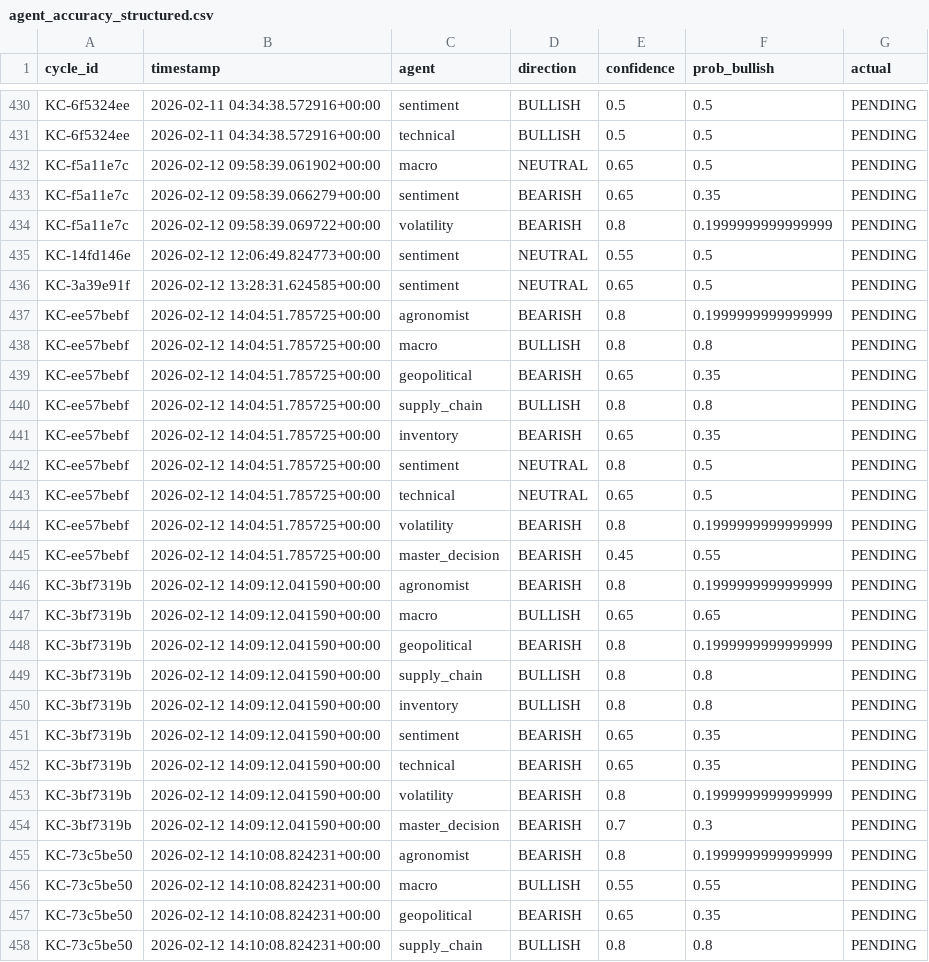
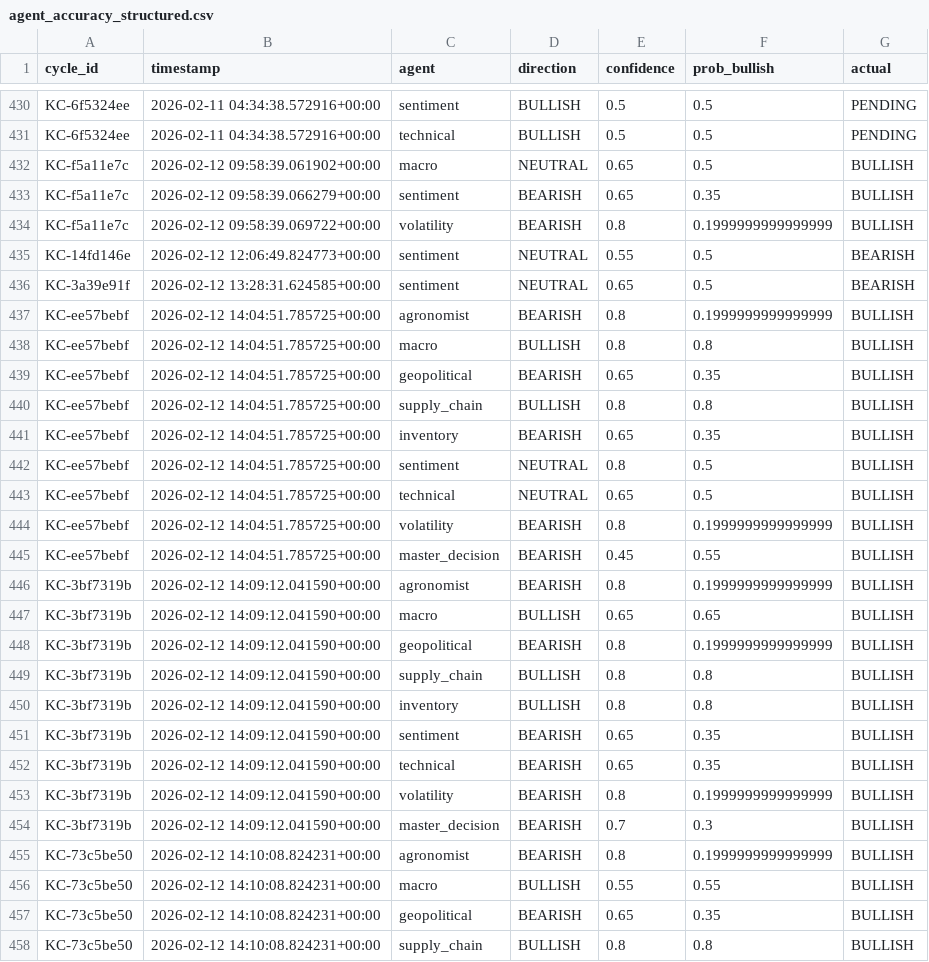
Before and after one commit to rozavala/real_options, a CSV file: dev/data/agent_accuracy_structured.csv, drawn as a sheet; only a part is shown, gaps mark what is left out; the diff covers the shown part only.

```diff
--- a/dev/data/agent_accuracy_structured.csv
+++ b/dev/data/agent_accuracy_structured.csv
@@ -431,28 +431,28 @@ KC-6f5324ee,2026-02-11 04:34:38.572916+00:00,sentiment,BULLISH,0.5,0.5,PENDING
 KC-6f5324ee,2026-02-11 04:34:38.572916+00:00,technical,BULLISH,0.5,0.5,PENDING
-KC-f5a11e7c,2026-02-12 09:58:39.061902+00:00,macro,NEUTRAL,0.65,0.5,PENDING
-KC-f5a11e7c,2026-02-12 09:58:39.066279+00:00,sentiment,BEARISH,0.65,0.35,PENDING
-KC-f5a11e7c,2026-02-12 09:58:39.069722+00:00,volatility,BEARISH,0.8,0.1999999999999999,PENDING
-KC-14fd146e,2026-02-12 12:06:49.824773+00:00,sentiment,NEUTRAL,0.55,0.5,PENDING
-KC-3a39e91f,2026-02-12 13:28:31.624585+00:00,sentiment,NEUTRAL,0.65,0.5,PENDING
-KC-ee57bebf,2026-02-12 14:04:51.785725+00:00,agronomist,BEARISH,0.8,0.1999999999999999,PENDING
-KC-ee57bebf,2026-02-12 14:04:51.785725+00:00,macro,BULLISH,0.8,0.8,PENDING
-KC-ee57bebf,2026-02-12 14:04:51.785725+00:00,geopolitical,BEARISH,0.65,0.35,PENDING
-KC-ee57bebf,2026-02-12 14:04:51.785725+00:00,supply_chain,BULLISH,0.8,0.8,PENDING
-KC-ee57bebf,2026-02-12 14:04:51.785725+00:00,inventory,BEARISH,0.65,0.35,PENDING
-KC-ee57bebf,2026-02-12 14:04:51.785725+00:00,sentiment,NEUTRAL,0.8,0.5,PENDING
-KC-ee57bebf,2026-02-12 14:04:51.785725+00:00,technical,NEUTRAL,0.65,0.5,PENDING
-KC-ee57bebf,2026-02-12 14:04:51.785725+00:00,volatility,BEARISH,0.8,0.1999999999999999,PENDING
-KC-ee57bebf,2026-02-12 14:04:51.785725+00:00,master_decision,BEARISH,0.45,0.55,PENDING
-KC-3bf7319b,2026-02-12 14:09:12.041590+00:00,agronomist,BEARISH,0.8,0.1999999999999999,PENDING
-KC-3bf7319b,2026-02-12 14:09:12.041590+00:00,macro,BULLISH,0.65,0.65,PENDING
-KC-3bf7319b,2026-02-12 14:09:12.041590+00:00,geopolitical,BEARISH,0.8,0.1999999999999999,PENDING
-KC-3bf7319b,2026-02-12 14:09:12.041590+00:00,supply_chain,BULLISH,0.8,0.8,PENDING
-KC-3bf7319b,2026-02-12 14:09:12.041590+00:00,inventory,BULLISH,0.8,0.8,PENDING
-KC-3bf7319b,2026-02-12 14:09:12.041590+00:00,sentiment,BEARISH,0.65,0.35,PENDING
-KC-3bf7319b,2026-02-12 14:09:12.041590+00:00,technical,BEARISH,0.65,0.35,PENDING
-KC-3bf7319b,2026-02-12 14:09:12.041590+00:00,volatility,BEARISH,0.8,0.1999999999999999,PENDING
-KC-3bf7319b,2026-02-12 14:09:12.041590+00:00,master_decision,BEARISH,0.7,0.3,PENDING
-KC-73c5be50,2026-02-12 14:10:08.824231+00:00,agronomist,BEARISH,0.8,0.1999999999999999,PENDING
-KC-73c5be50,2026-02-12 14:10:08.824231+00:00,macro,BULLISH,0.55,0.55,PENDING
-KC-73c5be50,2026-02-12 14:10:08.824231+00:00,geopolitical,BEARISH,0.65,0.35,PENDING
-KC-73c5be50,2026-02-12 14:10:08.824231+00:00,supply_chain,BULLISH,0.8,0.8,PENDING
+KC-f5a11e7c,2026-02-12 09:58:39.061902+00:00,macro,NEUTRAL,0.65,0.5,BULLISH
+KC-f5a11e7c,2026-02-12 09:58:39.066279+00:00,sentiment,BEARISH,0.65,0.35,BULLISH
+KC-f5a11e7c,2026-02-12 09:58:39.069722+00:00,volatility,BEARISH,0.8,0.1999999999999999,BULLISH
+KC-14fd146e,2026-02-12 12:06:49.824773+00:00,sentiment,NEUTRAL,0.55,0.5,BEARISH
+KC-3a39e91f,2026-02-12 13:28:31.624585+00:00,sentiment,NEUTRAL,0.65,0.5,BEARISH
+KC-ee57bebf,2026-02-12 14:04:51.785725+00:00,agronomist,BEARISH,0.8,0.1999999999999999,BULLISH
+KC-ee57bebf,2026-02-12 14:04:51.785725+00:00,macro,BULLISH,0.8,0.8,BULLISH
+KC-ee57bebf,2026-02-12 14:04:51.785725+00:00,geopolitical,BEARISH,0.65,0.35,BULLISH
+KC-ee57bebf,2026-02-12 14:04:51.785725+00:00,supply_chain,BULLISH,0.8,0.8,BULLISH
+KC-ee57bebf,2026-02-12 14:04:51.785725+00:00,inventory,BEARISH,0.65,0.35,BULLISH
+KC-ee57bebf,2026-02-12 14:04:51.785725+00:00,sentiment,NEUTRAL,0.8,0.5,BULLISH
+KC-ee57bebf,2026-02-12 14:04:51.785725+00:00,technical,NEUTRAL,0.65,0.5,BULLISH
+KC-ee57bebf,2026-02-12 14:04:51.785725+00:00,volatility,BEARISH,0.8,0.1999999999999999,BULLISH
+KC-ee57bebf,2026-02-12 14:04:51.785725+00:00,master_decision,BEARISH,0.45,0.55,BULLISH
+KC-3bf7319b,2026-02-12 14:09:12.041590+00:00,agronomist,BEARISH,0.8,0.1999999999999999,BULLISH
+KC-3bf7319b,2026-02-12 14:09:12.041590+00:00,macro,BULLISH,0.65,0.65,BULLISH
+KC-3bf7319b,2026-02-12 14:09:12.041590+00:00,geopolitical,BEARISH,0.8,0.1999999999999999,BULLISH
+KC-3bf7319b,2026-02-12 14:09:12.041590+00:00,supply_chain,BULLISH,0.8,0.8,BULLISH
+KC-3bf7319b,2026-02-12 14:09:12.041590+00:00,inventory,BULLISH,0.8,0.8,BULLISH
+KC-3bf7319b,2026-02-12 14:09:12.041590+00:00,sentiment,BEARISH,0.65,0.35,BULLISH
+KC-3bf7319b,2026-02-12 14:09:12.041590+00:00,technical,BEARISH,0.65,0.35,BULLISH
+KC-3bf7319b,2026-02-12 14:09:12.041590+00:00,volatility,BEARISH,0.8,0.1999999999999999,BULLISH
+KC-3bf7319b,2026-02-12 14:09:12.041590+00:00,master_decision,BEARISH,0.7,0.3,BULLISH
+KC-73c5be50,2026-02-12 14:10:08.824231+00:00,agronomist,BEARISH,0.8,0.1999999999999999,BULLISH
+KC-73c5be50,2026-02-12 14:10:08.824231+00:00,macro,BULLISH,0.55,0.55,BULLISH
+KC-73c5be50,2026-02-12 14:10:08.824231+00:00,geopolitical,BEARISH,0.65,0.35,BULLISH
+KC-73c5be50,2026-02-12 14:10:08.824231+00:00,supply_chain,BULLISH,0.8,0.8,BULLISH
```
Also changed, not shown: 31 edited cells elsewhere in this file, dev/data/agent_accuracy.csv, dev/data/council_history.csv, 19 other files.
